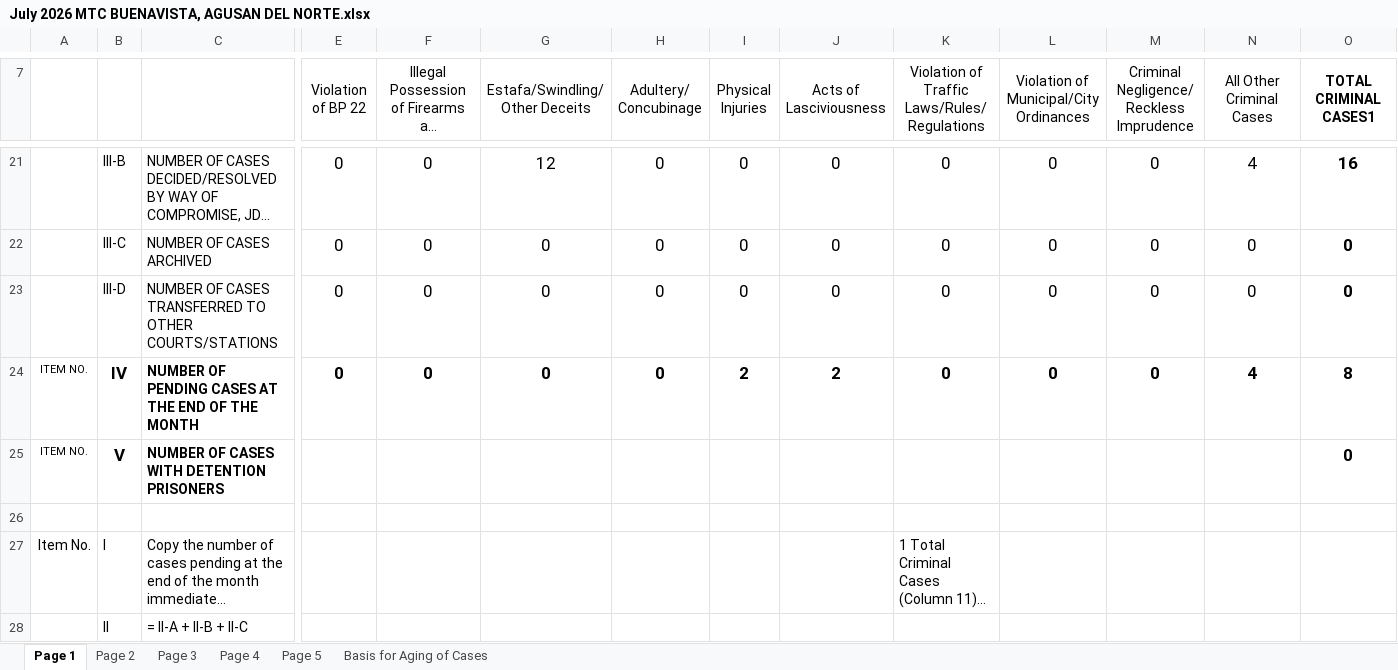
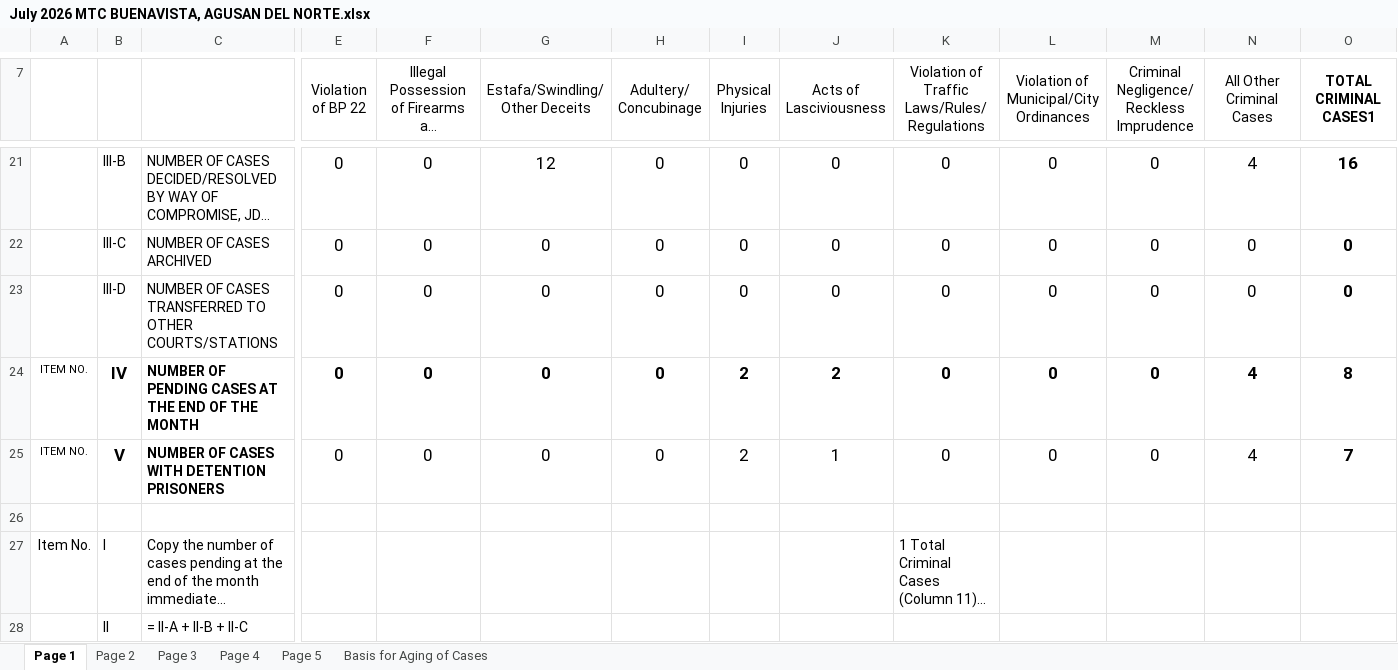
Before and after one commit to royalguard14/mtc, an Excel workbook: app/static/storage/July 2026 MTC BUENAVISTA, AGUSAN DEL NORTE.xlsx, sheet Page 1, drawn as a sheet; only a part is shown, gaps mark what is left out; long unchanged cells end in …; values as stored, in another font and other column widths than the file's, no borders; removed rows and columns are numbered as before the commit, all else as after; rows hold the shown columns only; the diff names each change by its address in the sheet, - before the commit and + after, or states it on an @@ line.

```diff
--- a/app/static/storage/July 2026 MTC BUENAVISTA, AGUSAN DEL NORTE.xlsx (sheet Page 1)
+++ b/app/static/storage/July 2026 MTC BUENAVISTA, AGUSAN DEL NORTE.xlsx (sheet Page 1)
-row 25: ITEM NO. | V | NUMBER OF CASES WITH DETENTION PRISONERS |  |  |  |  |  |  |  |  |  |  | 0
+row 25: ITEM NO. | V | NUMBER OF CASES WITH DETENTION PRISONERS | 0 | 0 | 0 | 0 | 2 | 1 | 0 | 0 | 0 | 4 | 7
```
Also changed, not shown: sheet Page 4, sheet Page 2, sheet Page 5, 2 other files.
